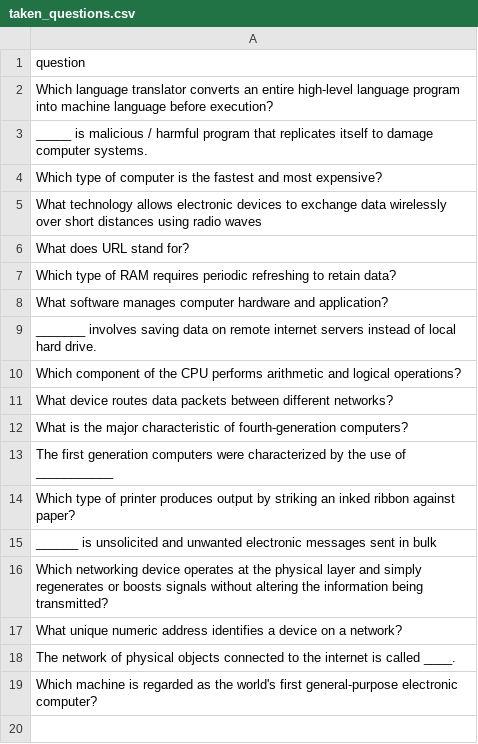
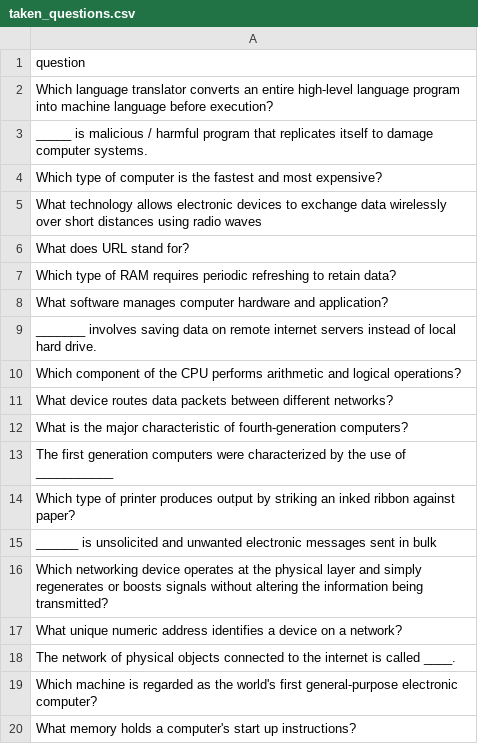
Before and after one commit to datascience-uniben/faculty_of_com_quiz, a CSV file: taken_questions.csv, drawn as a sheet; the diff names each change by its address in the sheet, - before the commit and + after, or states it on an @@ line.

Commit message:
Marked used by: Computer_Science

```diff
--- a/taken_questions.csv
+++ b/taken_questions.csv
+row 20: What memory holds a computer's start up instructions?
```
